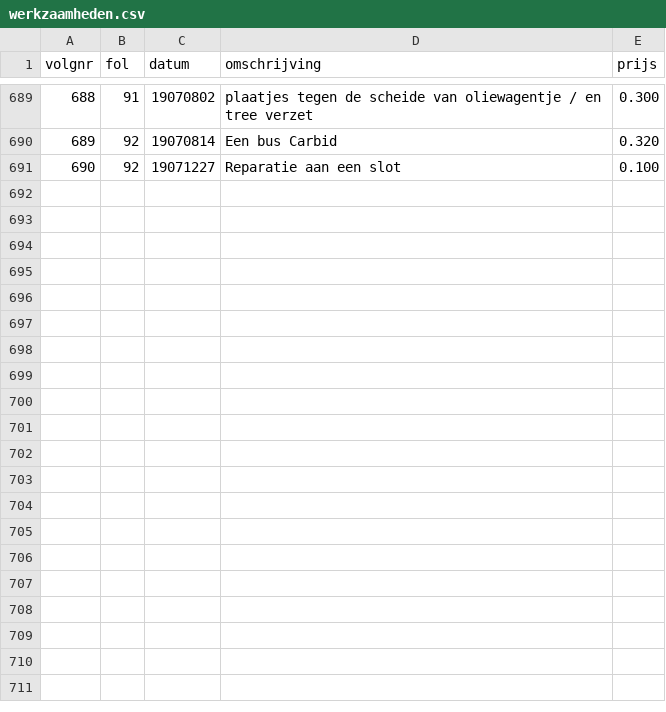
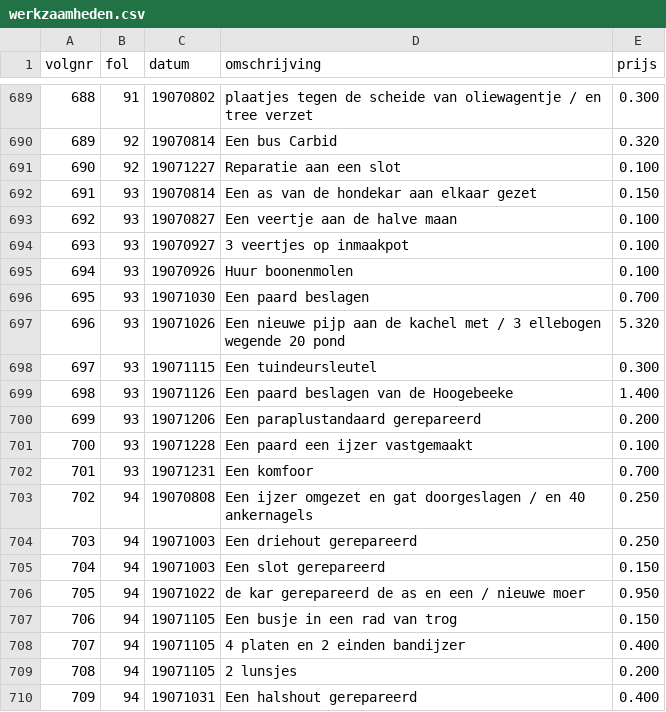
Before and after one commit to ivozandhuis/klantenboek-hj-zandhuis, a CSV file: data/werkzaamheden.csv, drawn as a sheet; only a part is shown, gaps mark what is left out; the diff covers the shown part only; the diff names each change by its address in the sheet, - before the commit and + after, or states it on an @@ line.

```diff
--- a/data/werkzaamheden.csv
+++ b/data/werkzaamheden.csv
+row 692: 691 | 93 | 19070814 | Een as van de hondekar aan elkaar gezet | 0.150
+row 693: 692 | 93 | 19070827 | Een veertje aan de halve maan | 0.100
+row 694: 693 | 93 | 19070927 | 3 veertjes op inmaakpot | 0.100
+row 695: 694 | 93 | 19070926 | Huur boonenmolen | 0.100
+row 696: 695 | 93 | 19071030 | Een paard beslagen | 0.700
+row 697: 696 | 93 | 19071026 | Een nieuwe pijp aan de kachel met / 3 ellebogen wegende 20 pond | 5.320
+row 698: 697 | 93 | 19071115 | Een tuindeursleutel | 0.300
+row 699: 698 | 93 | 19071126 | Een paard beslagen van de Hoogebeeke | 1.400
+row 700: 699 | 93 | 19071206 | Een paraplustandaard gerepareerd | 0.200
+row 701: 700 | 93 | 19071228 | Een paard een ijzer vastgemaakt | 0.100
+row 702: 701 | 93 | 19071231 | Een komfoor | 0.700
+row 703: 702 | 94 | 19070808 | Een ijzer omgezet en gat doorgeslagen / en 40 ankernagels | 0.250
+row 704: 703 | 94 | 19071003 | Een driehout gerepareerd | 0.250
+row 705: 704 | 94 | 19071003 | Een slot gerepareerd | 0.150
+row 706: 705 | 94 | 19071022 | de kar gerepareerd de as en een / nieuwe moer | 0.950
+row 707: 706 | 94 | 19071105 | Een busje in een rad van trog | 0.150
+row 708: 707 | 94 | 19071105 | 4 platen en 2 einden bandijzer | 0.400
+row 709: 708 | 94 | 19071105 | 2 lunsjes | 0.200
+row 710: 709 | 94 | 19071031 | Een halshout gerepareerd | 0.400
```
Also changed, not shown: 12 added rows elsewhere in this file, 1 other file.
